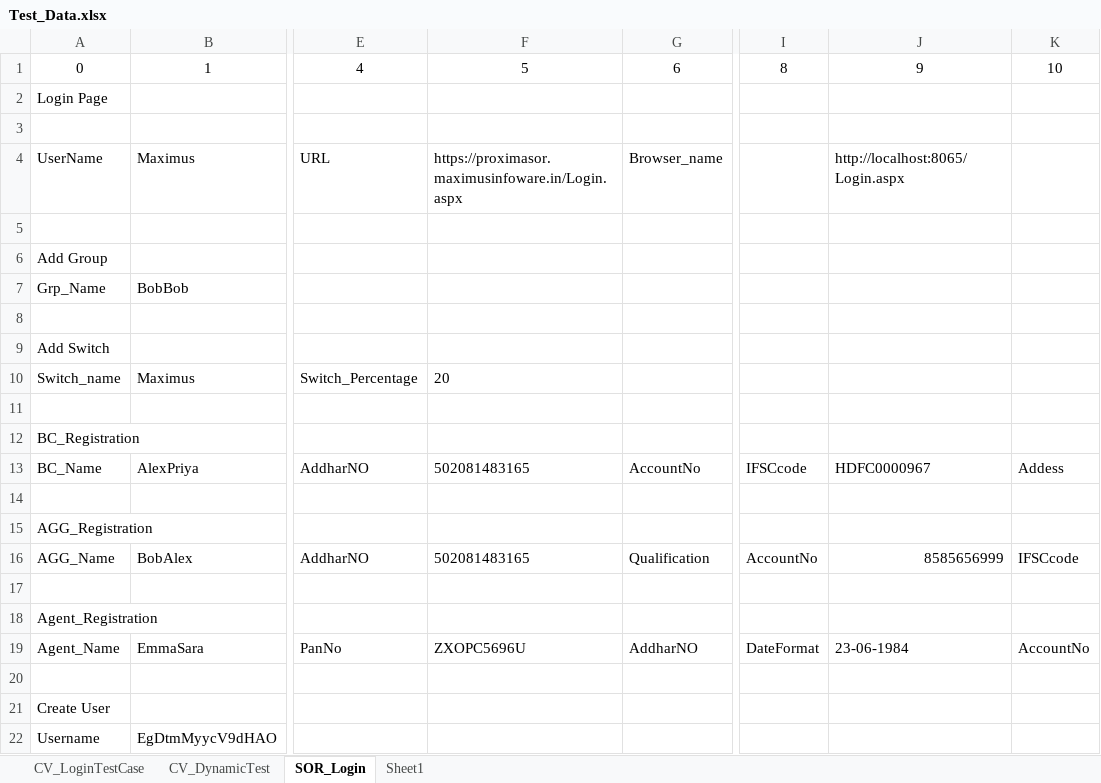
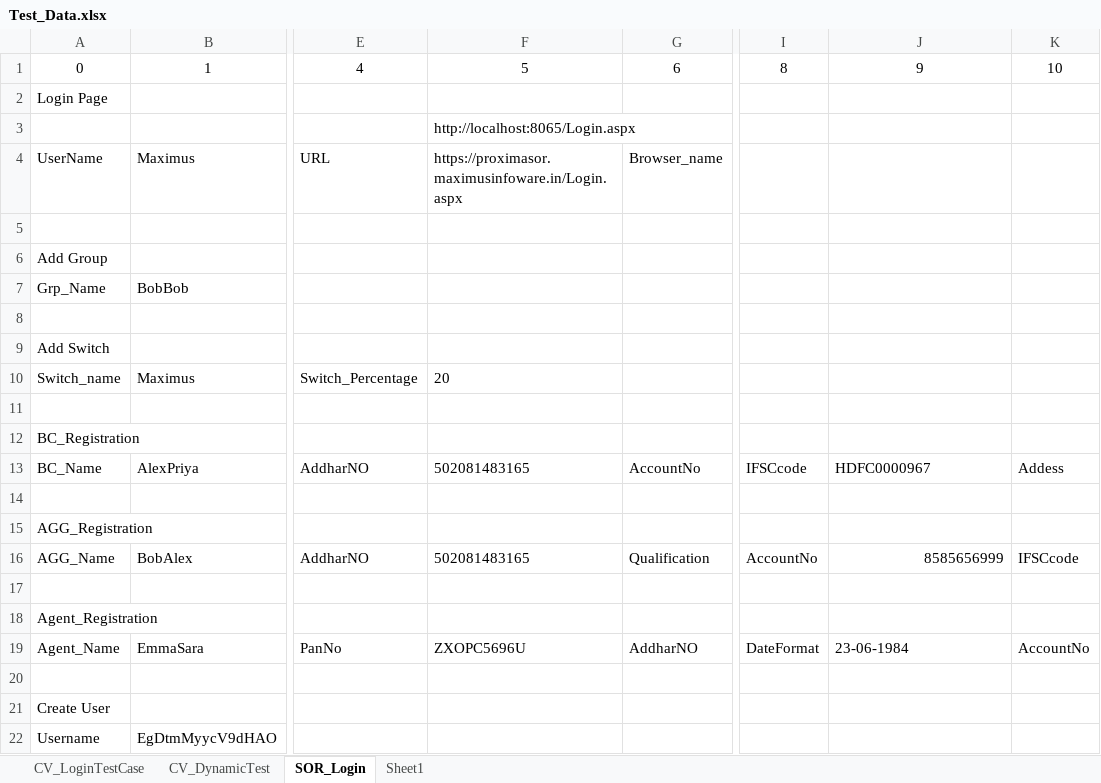
Before and after one commit to Rmane1991/SOR, an Excel workbook: src/main/java/SOR_resources/Test_Data.xlsx, sheet SOR_Login, drawn as a sheet; only a part is shown, gaps mark what is left out; values as stored, in another font and other column widths than the file's, no borders; the diff names each change by its address in the sheet, - before the commit and + after, or states it on an @@ line.

```diff
--- a/src/main/java/SOR_resources/Test_Data.xlsx (sheet SOR_Login)
+++ b/src/main/java/SOR_resources/Test_Data.xlsx (sheet SOR_Login)
-F3: (empty)
+F3: http://localhost:8065/Login.aspx
-J4: http://localhost:8065/Login.aspx
+J4: (empty)
```
Also changed, not shown: target/classes/SOR_resources/Test_Data.xlsx, 50 other files.
